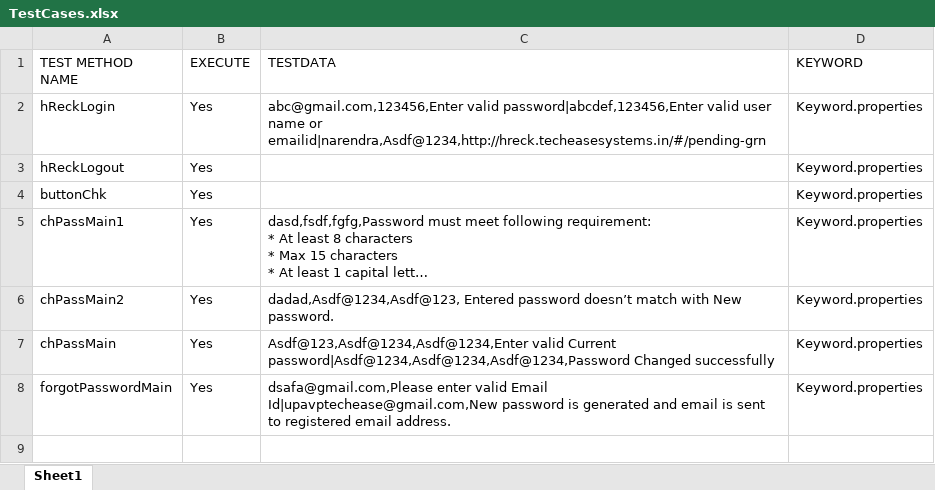
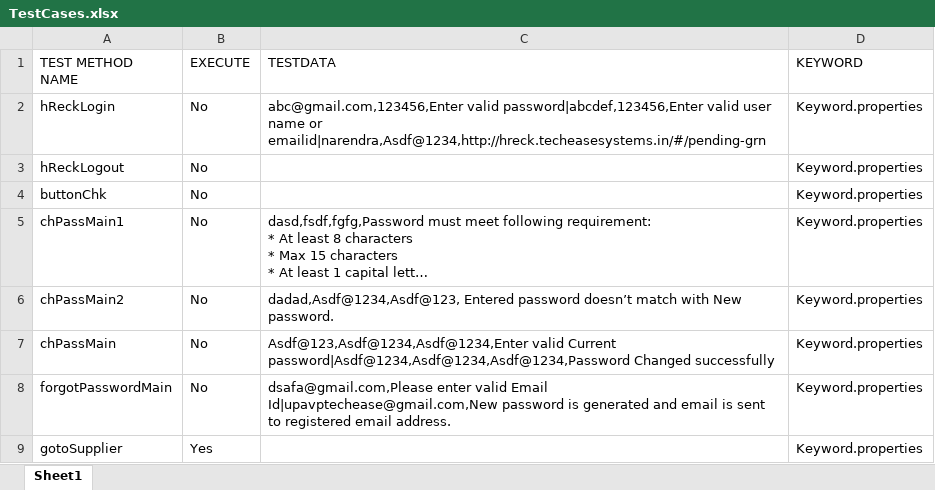
Before and after one commit to NabanarendraDhall/Hreck, an Excel workbook: input/TestCases.xlsx, sheet Sheet1, drawn as a sheet; long unchanged cells end in …; values as stored, in another font and other column widths than the file's, no borders; the diff names each change by its address in the sheet, - before the commit and + after, or states it on an @@ line.

```diff
--- a/input/TestCases.xlsx (sheet Sheet1)
+++ b/input/TestCases.xlsx (sheet Sheet1)
-B2:B8 (EXECUTE): Yes
+B2:B8 (EXECUTE): No
+row 9: gotoSupplier | Yes |  | Keyword.properties
```
Also changed, not shown: 20 other files.
